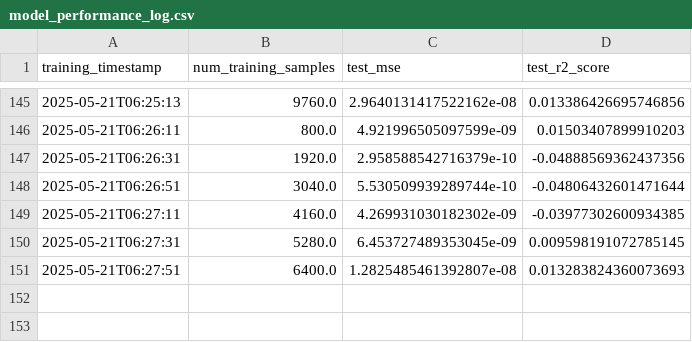
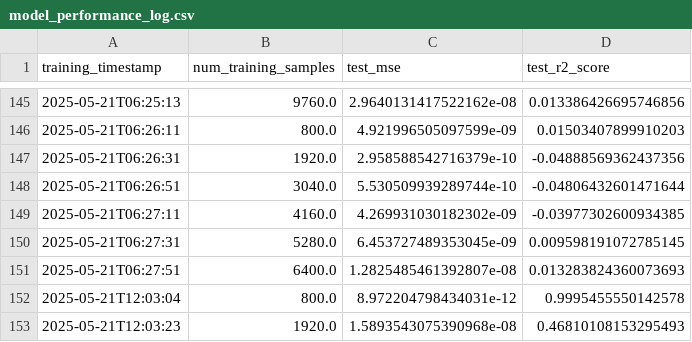
Before and after one commit to Aarya-Gupta/Trade_Simulator_OKX_L2, a CSV file: model_performance_log.csv, drawn as a sheet; only a part is shown, gaps mark what is left out; the diff names each change by its address in the sheet, - before the commit and + after, or states it on an @@ line.

```diff
--- a/model_performance_log.csv
+++ b/model_performance_log.csv
+row 152: 2025-05-21T12:03:04 | 800.0 | 8.972204798434031e-12 | 0.9995455550142578
+row 153: 2025-05-21T12:03:23 | 1920.0 | 1.5893543075390968e-08 | 0.46810108153295493
```
Also changed, not shown: 3 other files.
